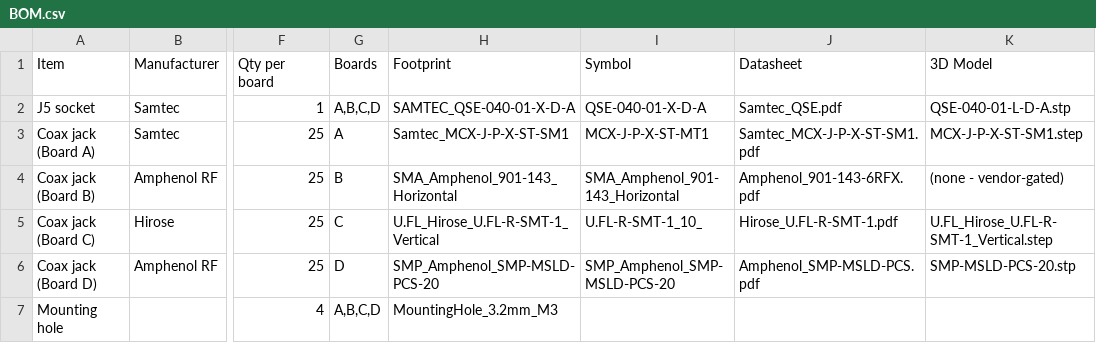
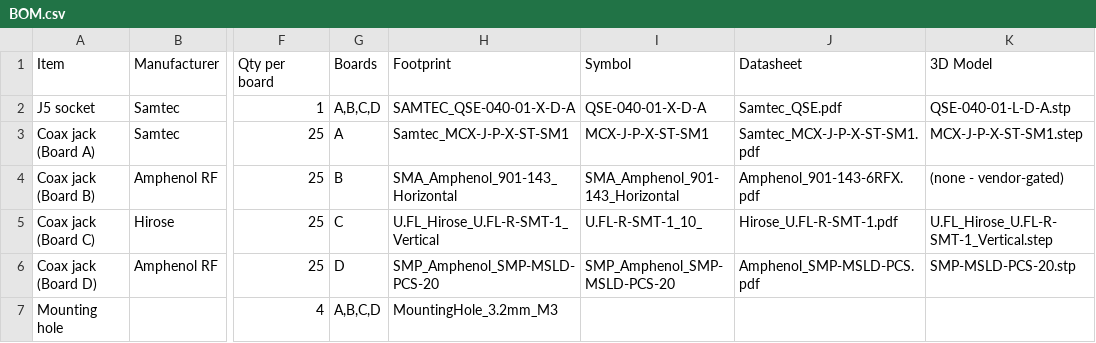
Before and after one commit to Brunner-neutrino-lab/ets-breakout, a CSV file: docs/BOM.csv, drawn as a sheet; only a part is shown, gaps mark what is left out; the diff names each change by its address in the sheet, - before the commit and + after, or states it on an @@ line.

```diff
--- a/docs/BOM.csv
+++ b/docs/BOM.csv
-I3 (Symbol): MCX-J-P-X-ST-MT1
+I3 (Symbol): MCX-J-P-X-ST-SM1
```
Also changed, not shown: 4 other files.
